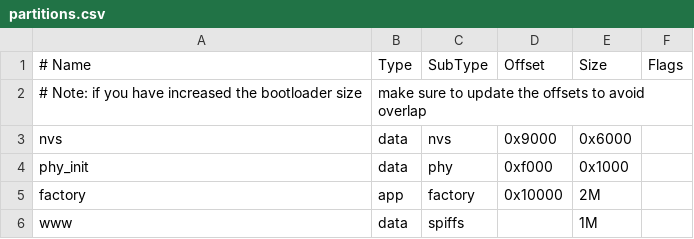
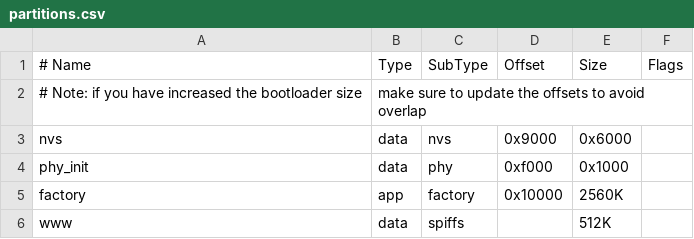
Before and after one commit to joined/depmon, a CSV file: esp/partitions.csv, drawn as a sheet.

Commit message:
Source stations via `/locations` API, drop stations.ts. Increase factory app partition 2M -> 2.5M (www 1M->512K). Show services and lines with coloured icons. Use emotions `css` prop. Use rule of hooks rule. Delete tests.

```diff
--- a/esp/partitions.csv
+++ b/esp/partitions.csv
@@ -4,3 +4,3 @@ nvs,      data, nvs,     0x9000,  0x6000,
 phy_init, data, phy,     0xf000,  0x1000,
-factory,  app,  factory, 0x10000, 2M,
-www,      data, spiffs,  ,        1M,
+factory,  app,  factory, 0x10000, 2560K,
+www,      data, spiffs,  ,        512K,
```
Also changed, not shown: 17 other files.
